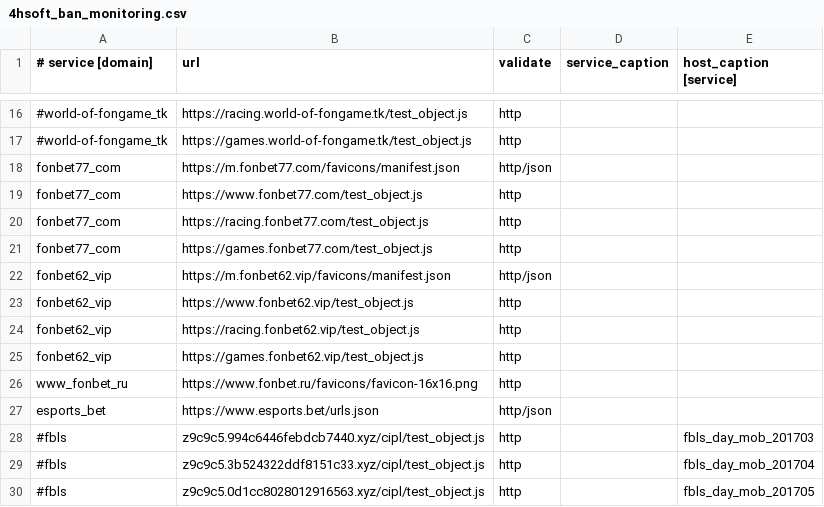
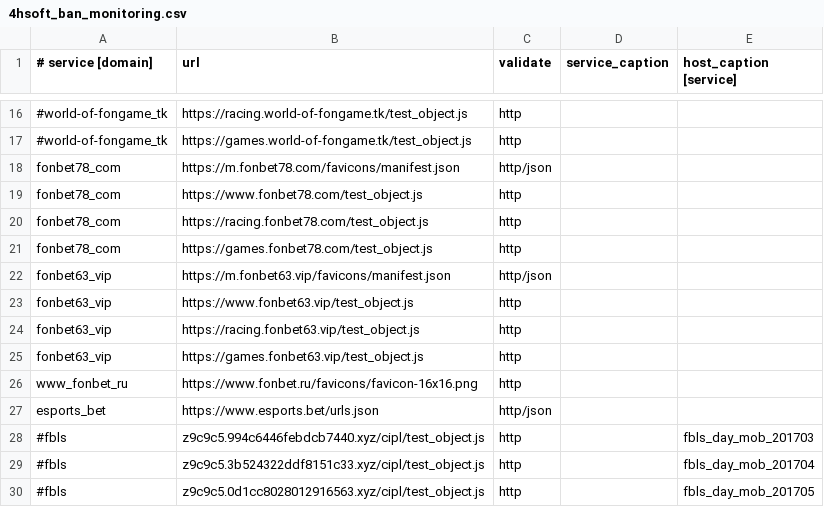
Before and after one commit to fbcloudstuff/apps, a CSV file: ban-monitoring/4hsoft_ban_monitoring.csv, drawn as a sheet; only a part is shown, gaps mark what is left out; the diff names each change by its address in the sheet, - before the commit and + after, or states it on an @@ line.

Commit message:
update ban-monitoring.csv

```diff
--- a/ban-monitoring/4hsoft_ban_monitoring.csv
+++ b/ban-monitoring/4hsoft_ban_monitoring.csv
-A18:A21 (# service [domain]): fonbet77_com
+A18:A21 (# service [domain]): fonbet78_com
-B18 (url): https://m.fonbet77.com/favicons/manifest.json
+B18 (url): https://m.fonbet78.com/favicons/manifest.json
-B19 (url): https://www.fonbet77.com/test_object.js
+B19 (url): https://www.fonbet78.com/test_object.js
-B20 (url): https://racing.fonbet77.com/test_object.js
+B20 (url): https://racing.fonbet78.com/test_object.js
-B21 (url): https://games.fonbet77.com/test_object.js
+B21 (url): https://games.fonbet78.com/test_object.js
-A22:A25 (# service [domain]): fonbet62_vip
+A22:A25 (# service [domain]): fonbet63_vip
-B22 (url): https://m.fonbet62.vip/favicons/manifest.json
+B22 (url): https://m.fonbet63.vip/favicons/manifest.json
-B23 (url): https://www.fonbet62.vip/test_object.js
+B23 (url): https://www.fonbet63.vip/test_object.js
-B24 (url): https://racing.fonbet62.vip/test_object.js
+B24 (url): https://racing.fonbet63.vip/test_object.js
-B25 (url): https://games.fonbet62.vip/test_object.js
+B25 (url): https://games.fonbet63.vip/test_object.js
```
